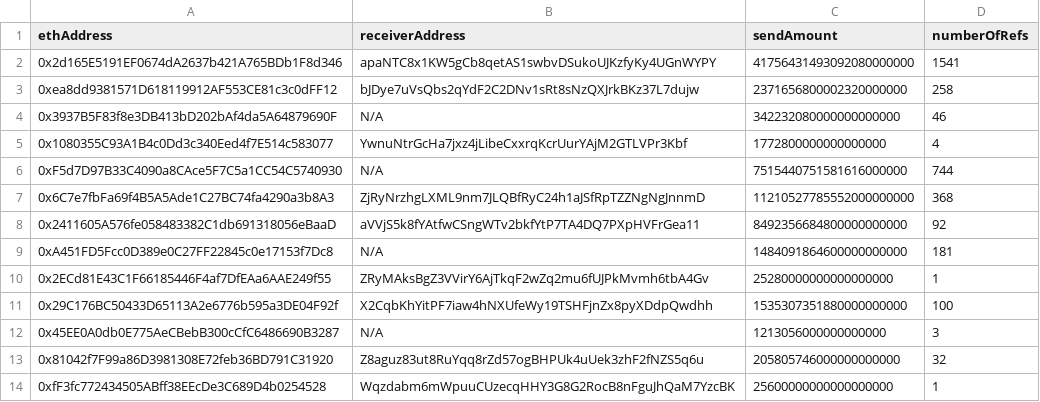
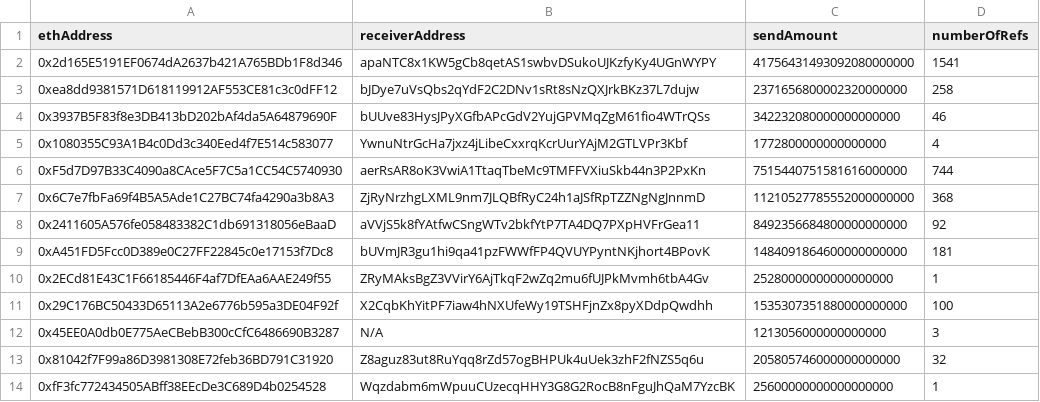
Before and after one commit to hoonsubin/substrate-cli, a CSV file: report/affiliation-rewards.csv, drawn as a sheet; only a part is shown; the diff names each change by its address in the sheet, - before the commit and + after, or states it on an @@ line.

```diff
--- a/report/affiliation-rewards.csv
+++ b/report/affiliation-rewards.csv
-B4 (receiverAddress): N/A
+B4 (receiverAddress): bUUve83HysJPyXGfbAPcGdV2YujGPVMqZgM61fio4WTrQSs
-B6 (receiverAddress): N/A
+B6 (receiverAddress): aerRsAR8oK3VwiA1TtaqTbeMc9TMFFVXiuSkb44n3P2PxKn
-B9 (receiverAddress): N/A
+B9 (receiverAddress): bUVmJR3gu1hi9qa41pzFWWfFP4QVUYPyntNKjhort4BPovK
```
Also changed, not shown: 2 other files.
